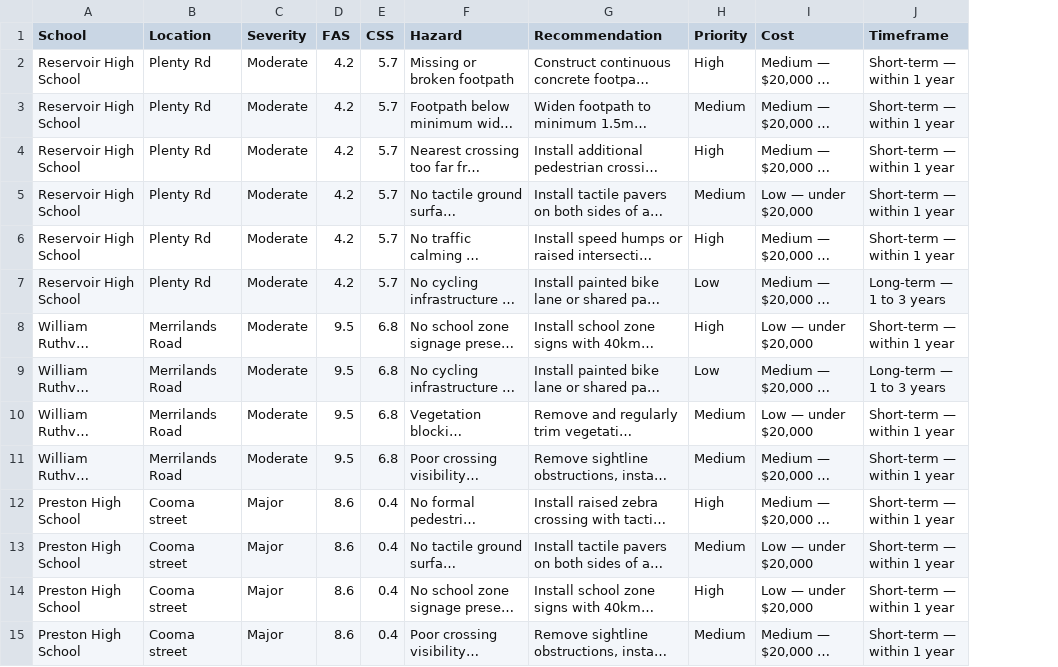
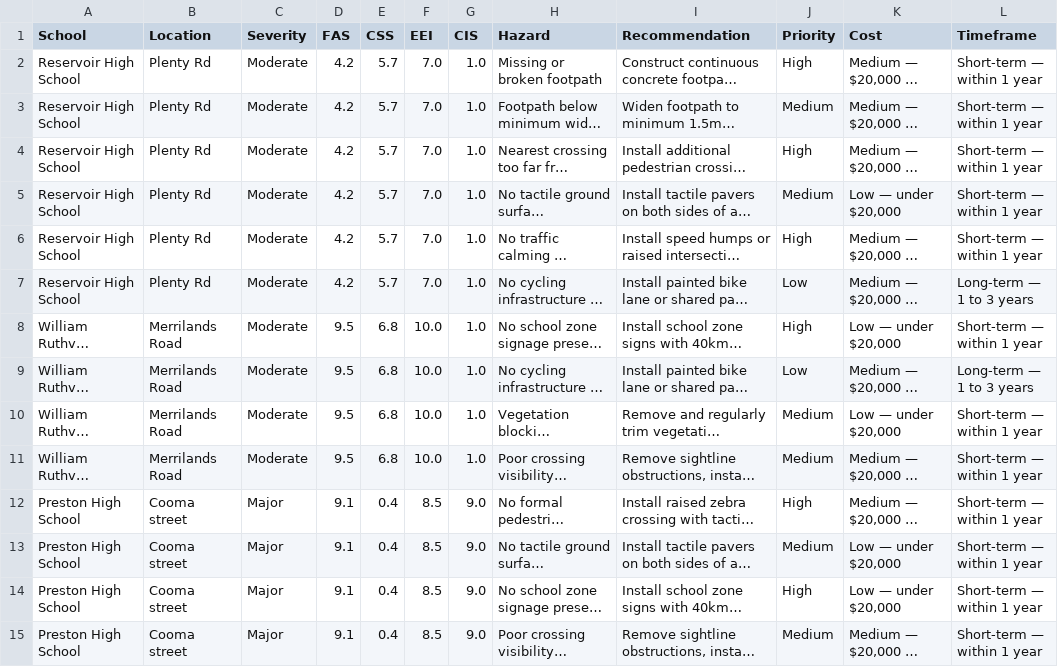
Before and after one commit to s4111078-sidd/300-000-School-Streets, a CSV file: outputs/recommendations.csv, drawn as a sheet; long unchanged cells end in …; the diff names each change by its address in the sheet, - before the commit and + after, or states it on an @@ line.

```diff
--- a/outputs/recommendations.csv
+++ b/outputs/recommendations.csv
+column F (EEI), rows 2-15: 7.0 | 7.0 | 7.0 | 7.0 | 7.0 | 7.0 | 10.0 | 10.0 | 10.0 | 10.0 | 8.5 | 8.5 | 8.5 | 8.5
+column G (CIS), rows 2-15: 1.0 | 1.0 | 1.0 | 1.0 | 1.0 | 1.0 | 1.0 | 1.0 | 1.0 | 1.0 | 9.0 | 9.0 | 9.0 | 9.0
-D12:D15 (FAS): 8.6
+D12:D15 (FAS): 9.1
```
Also changed, not shown: 9 other files.
